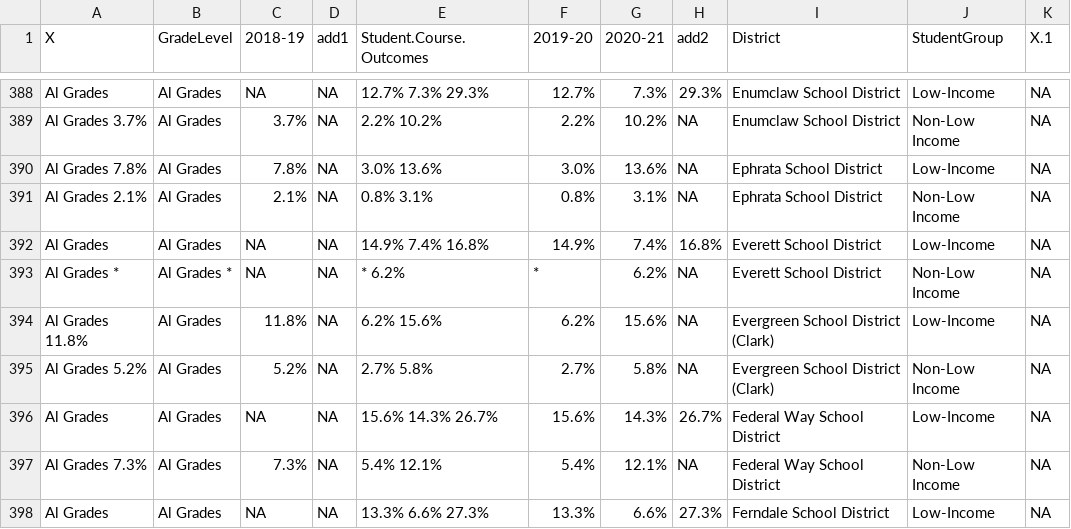
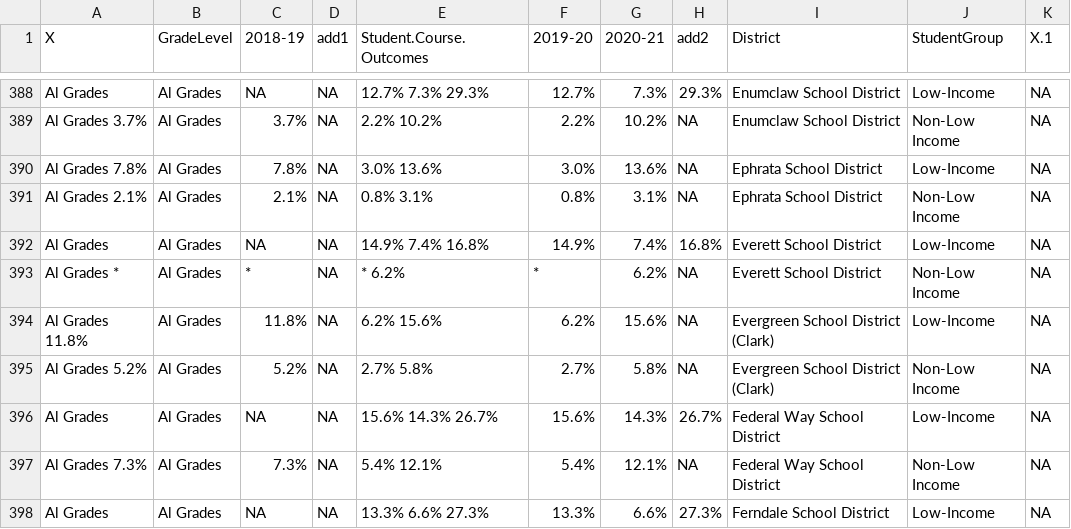
Before and after one commit to LeVictor27/capaa_analysis, a CSV file: A/enrollment_absence_dataset/raw/raw_nonpass_district_byinc.csv, drawn as a sheet; only a part is shown, gaps mark what is left out.

```diff
--- a/A/enrollment_absence_dataset/raw/raw_nonpass_district_byinc.csv
+++ b/A/enrollment_absence_dataset/raw/raw_nonpass_district_byinc.csv
@@ -392,3 +392,3 @@
 "Al Grades","Al Grades",NA,NA,"14.9% 7.4% 16.8%","14.9% ","7.4% ","16.8%","Everett School District","Low-Income",NA
-"Al Grades *","Al Grades *",NA,NA,"* 6.2%","* ","6.2%",NA,"Everett School District","Non-Low Income",NA
+"Al Grades *","Al Grades ","*",NA,"* 6.2%","* ","6.2%",NA,"Everett School District","Non-Low Income",NA
 "Al Grades 11.8%","Al Grades ","11.8%",NA,"6.2% 15.6%","6.2% ","15.6%",NA,"Evergreen School District (Clark)","Low-Income",NA
```
Also changed, not shown: 2 other files.
